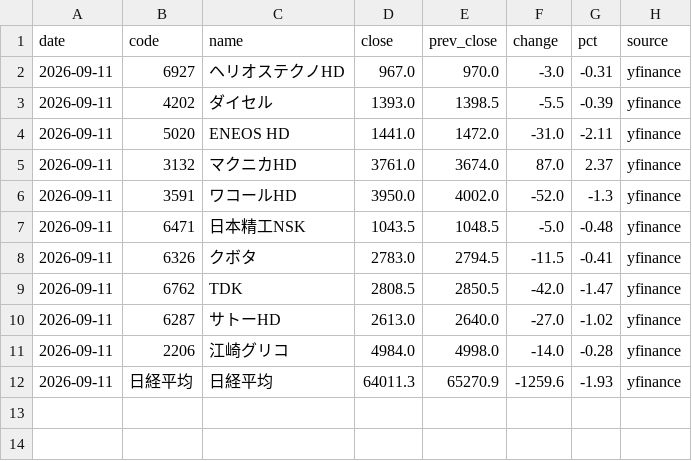
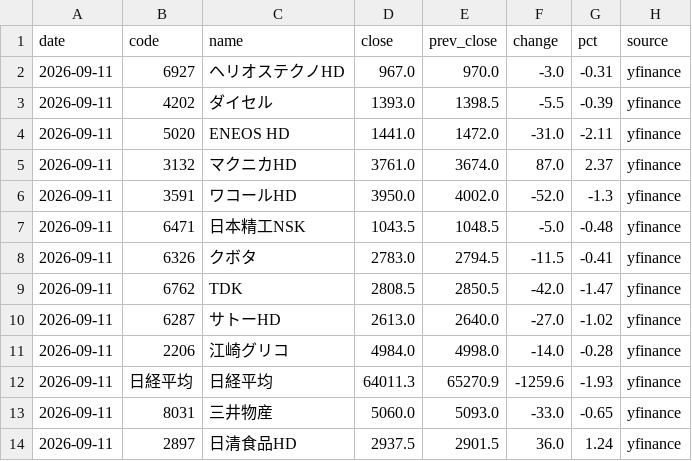
Before and after one commit to sano-naoyuki/news-watch, a CSV file: data/history.csv, drawn as a sheet; the diff names each change by its address in the sheet, - before the commit and + after, or states it on an @@ line.

```diff
--- a/data/history.csv
+++ b/data/history.csv
+row 13: 2026-09-11 | 8031 | 三井物産 | 5060.0 | 5093.0 | -33.0 | -0.65 | yfinance
+row 14: 2026-09-11 | 2897 | 日清食品HD | 2937.5 | 2901.5 | 36.0 | 1.24 | yfinance
```
Also changed, not shown: 1 other file.
